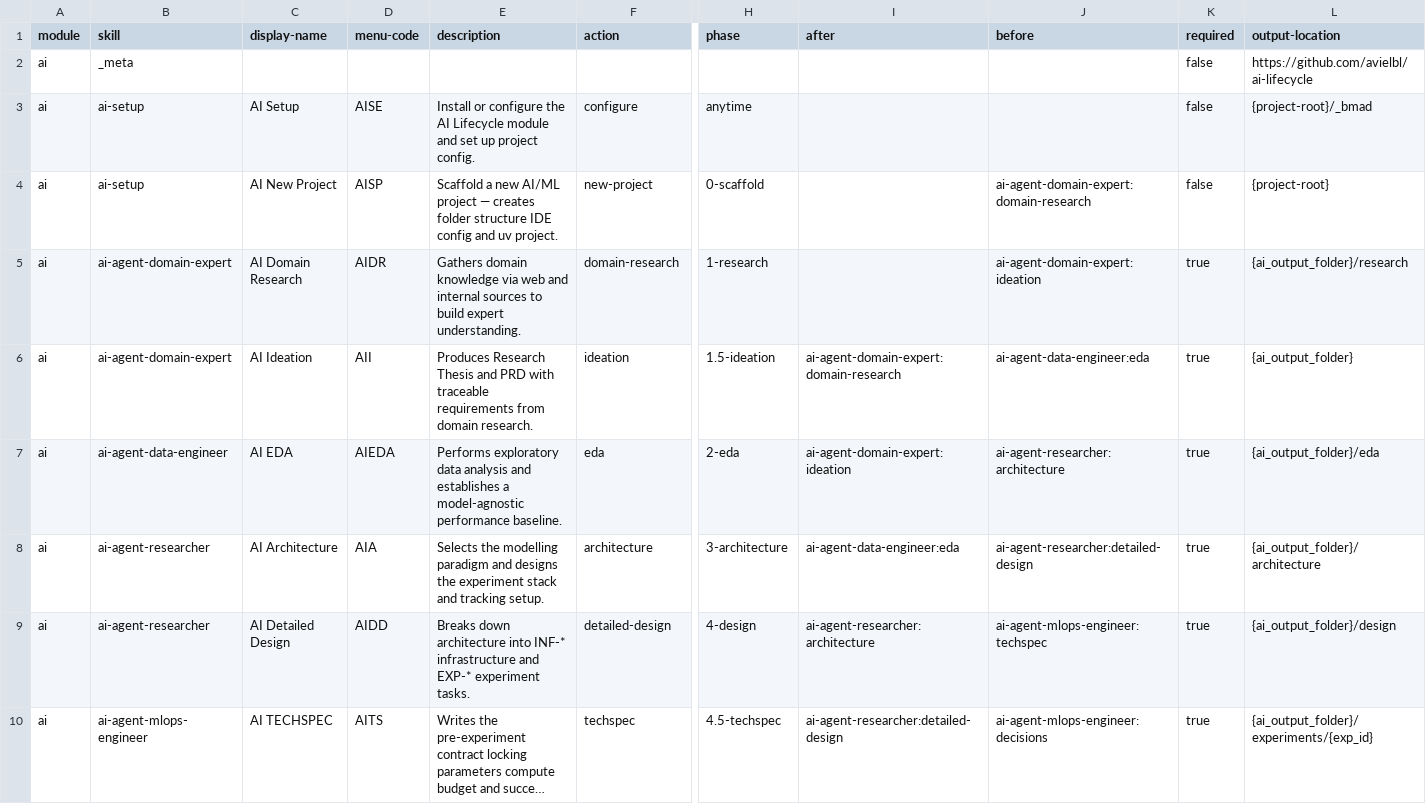
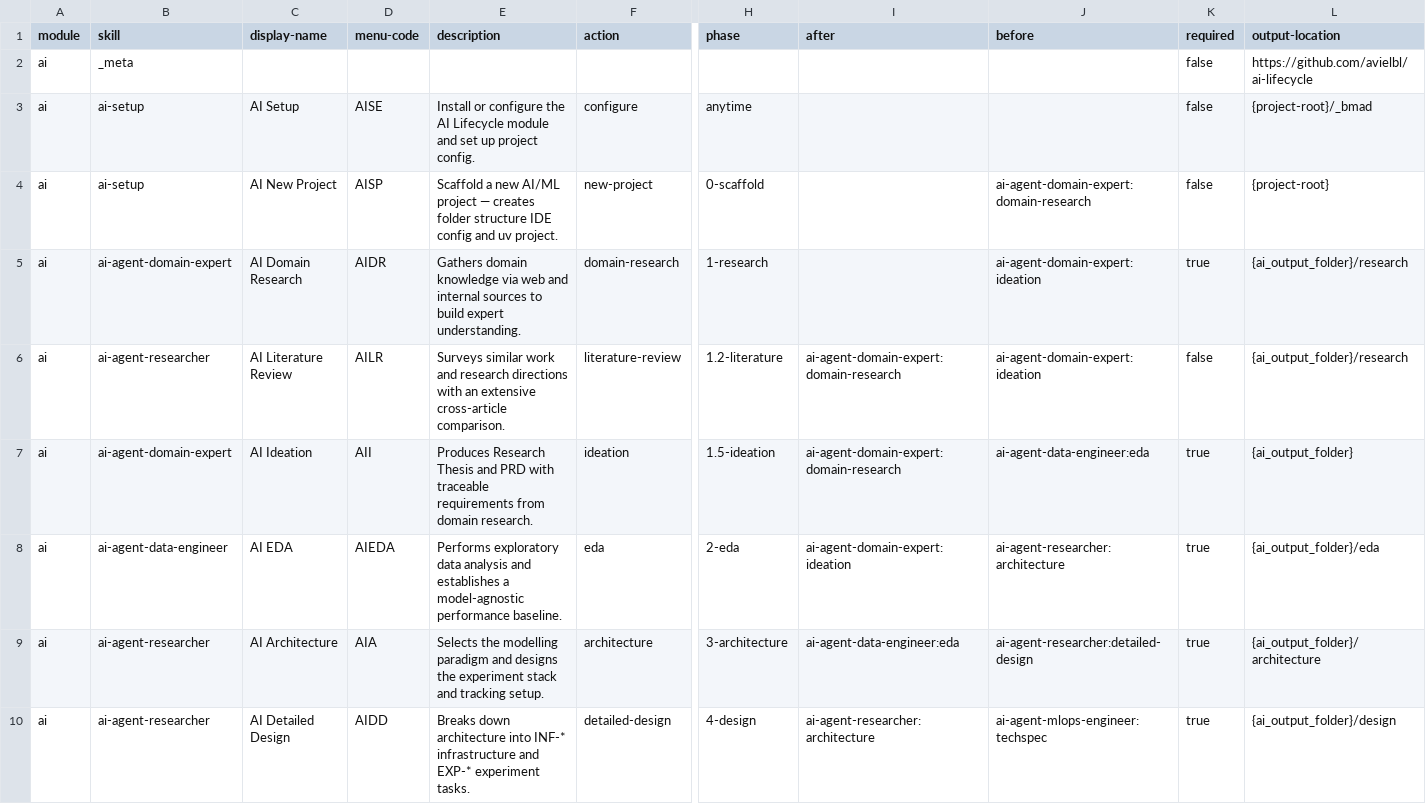
Before and after one commit to avielbl/ai-lifecycle, a CSV file: ai-lifecycle.csv, drawn as a sheet; only a part is shown, gaps mark what is left out; the shorter side is filled out with more unchanged rows; long unchanged cells end in …; rows hold the shown columns only; the diff names each change by its address in the sheet, - before the commit and + after, or states it on an @@ line.

```diff
--- a/ai-lifecycle.csv
+++ b/ai-lifecycle.csv
+row 6: ai | ai-agent-researcher | AI Literature Review | AILR | Surveys similar work and research directions with an extensive cross-article comparison. | literature-review | 1.2-literature | ai-agent-domain-expert:domain-research | ai-agent-domain-expert:ideation | false | {ai_output_folder}/research
```
Also changed, not shown: ai-setup/assets/module-help.csv, 5 other files.
